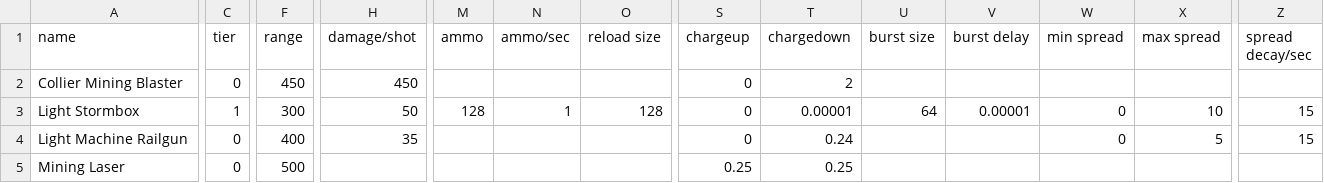
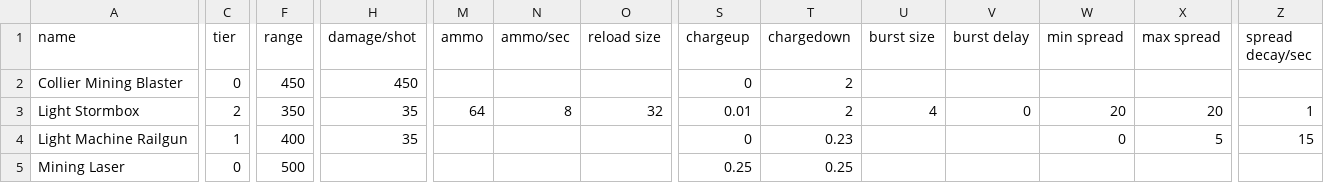
Before and after one commit to MrFluffster/fluffShipPack, a CSV file: data/weapons/weapon_data.csv, drawn as a sheet; only a part is shown, gaps mark what is left out; the diff covers the shown part only; the diff names each change by its address in the sheet, - before the commit and + after, or states it on an @@ line.

```diff
--- a/data/weapons/weapon_data.csv
+++ b/data/weapons/weapon_data.csv
-C3 (tier): 1
+C3 (tier): 2
-F3 (range): 300
+F3 (range): 350
-H3 (damage/shot): 50
+H3 (damage/shot): 35
-M3 (ammo): 128
+M3 (ammo): 64
-N3 (ammo/sec): 1
+N3 (ammo/sec): 8
-O3 (reload size): 128
+O3 (reload size): 32
-S3 (chargeup): 0
+S3 (chargeup): 0.01
-T3 (chargedown): 0.00001
+T3 (chargedown): 2
-U3 (burst size): 64
+U3 (burst size): 4
-V3 (burst delay): 0.00001
+V3 (burst delay): 0
-W3 (min spread): 0
+W3 (min spread): 20
-X3 (max spread): 10
+X3 (max spread): 20
-Z3 (spread decay/sec): 15
+Z3 (spread decay/sec): 1
-C4 (tier): 0
+C4 (tier): 1
-T4 (chargedown): 0.24
+T4 (chargedown): 0.23
```
Also changed, not shown: 2 edited cells elsewhere in this file, 1 other file.
